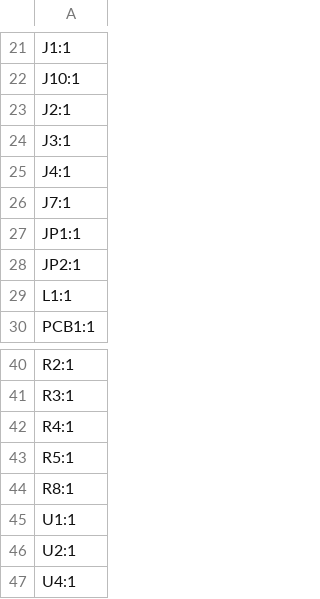
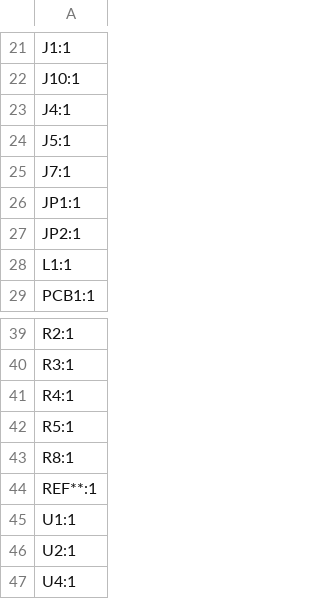
Before and after one commit to revk/ESP32-GFX, a CSV file: PCB/EPDBat/production/designators.csv, drawn as a sheet; only a part is shown, gaps mark what is left out; removed rows and columns are numbered as before the commit, all else as after; the diff names each change by its address in the sheet, - before the commit and + after, or states it on an @@ line.

```diff
--- a/PCB/EPDBat/production/designators.csv
+++ b/PCB/EPDBat/production/designators.csv
-row 23: J2:1
-row 24: J3:1
+row 24: J5:1
+row 44: REF**:1
```
Also changed, not shown: PCB/EPD75/production/designators.csv, PCB/EPDBat/production/bom.csv, 9 other files.
